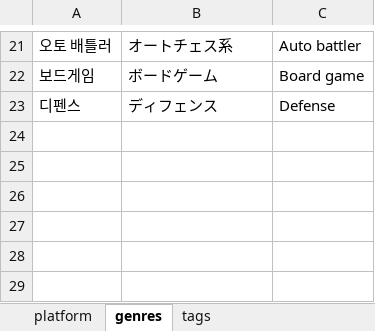
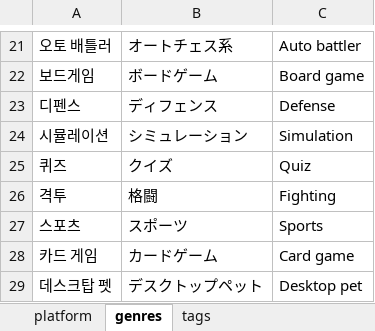
Before and after one commit to Sinistar02/trickalfangames, an Excel workbook: 단어.xlsx, sheet genres, drawn as a sheet; only a part is shown, gaps mark what is left out; values as stored, in another font and other column widths than the file's, no borders; the diff names each change by its address in the sheet, - before the commit and + after, or states it on an @@ line.

```diff
--- a/단어.xlsx (sheet genres)
+++ b/단어.xlsx (sheet genres)
+row 24: 시뮬레이션 | シミュレーション | Simulation
+row 25: 퀴즈 | クイズ | Quiz
+row 26: 격투 | 格闘 | Fighting
+row 27: 스포츠 | スポーツ | Sports
+row 28: 카드 게임 | カードゲーム | Card game
+row 29: 데스크탑 펫 | デスクトップペット | Desktop pet
```
Also changed, not shown: sheet platform, 2 other files.
